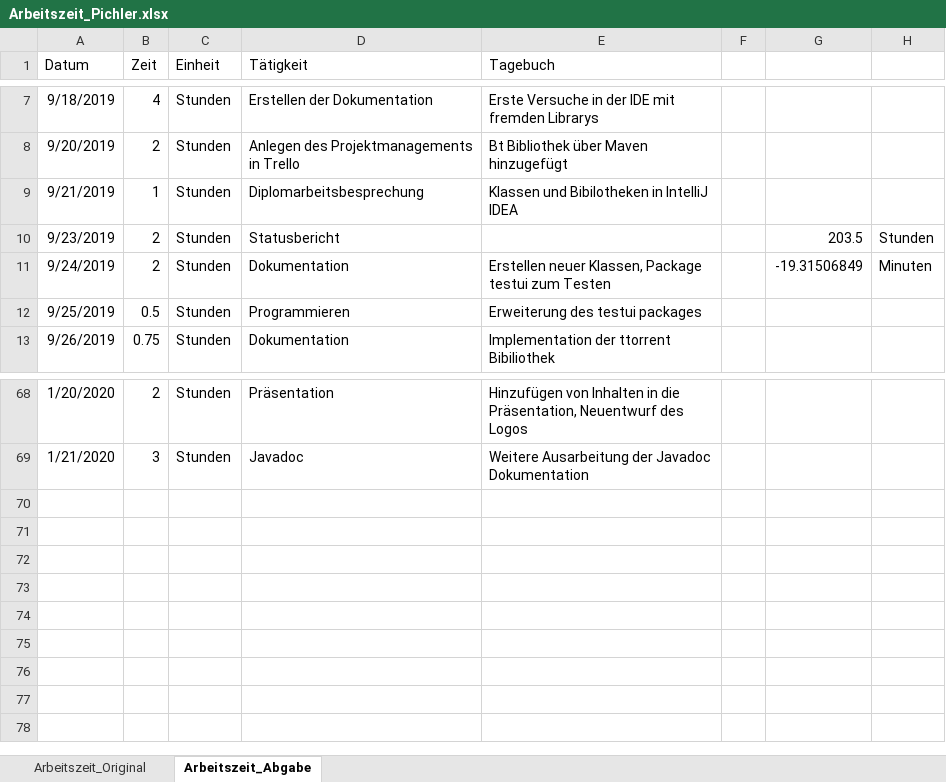
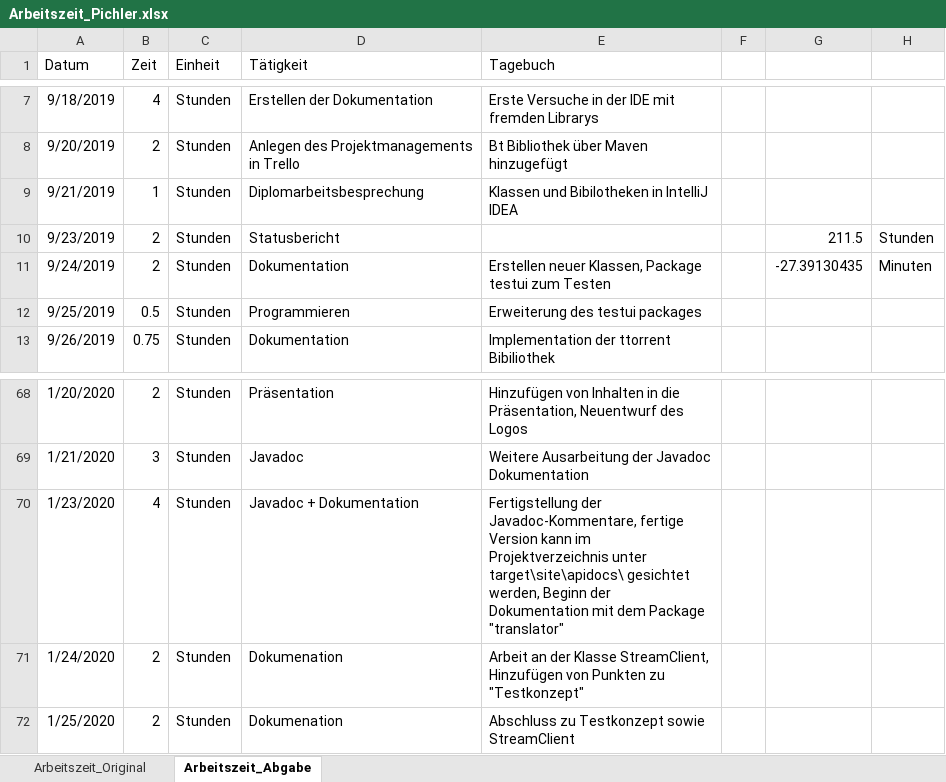
Before and after one commit to PichlerMartin/stream, an Excel workbook: docs/Arbeitszeit_Pichler.xlsx, sheet Arbeitszeit_Abgabe, drawn as a sheet; only a part is shown, gaps mark what is left out; values as stored, in another font and other column widths than the file's, no borders; the diff names each change by its address in the sheet, - before the commit and + after, or states it on an @@ line.

Commit message:
updated working hours

```diff
--- a/docs/Arbeitszeit_Pichler.xlsx (sheet Arbeitszeit_Abgabe)
+++ b/docs/Arbeitszeit_Pichler.xlsx (sheet Arbeitszeit_Abgabe)
-G10: 203.5
+G10: 211.5
-G11: -19.31506849
+G11: -27.39130435
+row 70: 1/23/2020 | 4 | Stunden | Javadoc + Dokumentation | Fertigstellung der Javadoc-Kommentare, fertige Version kann im Projektverzeichnis unter target\site\apidocs\ gesichtet werden, Beginn der Dokumentation mit dem Package "translator"
+row 71: 1/24/2020 | 2 | Stunden | Dokumenation | Arbeit an der Klasse StreamClient, Hinzufügen von Punkten zu "Testkonzept"
+row 72: 1/25/2020 | 2 | Stunden | Dokumenation | Abschluss zu Testkonzept sowie StreamClient
```
Also changed, not shown: sheet Arbeitszeit_Original.
